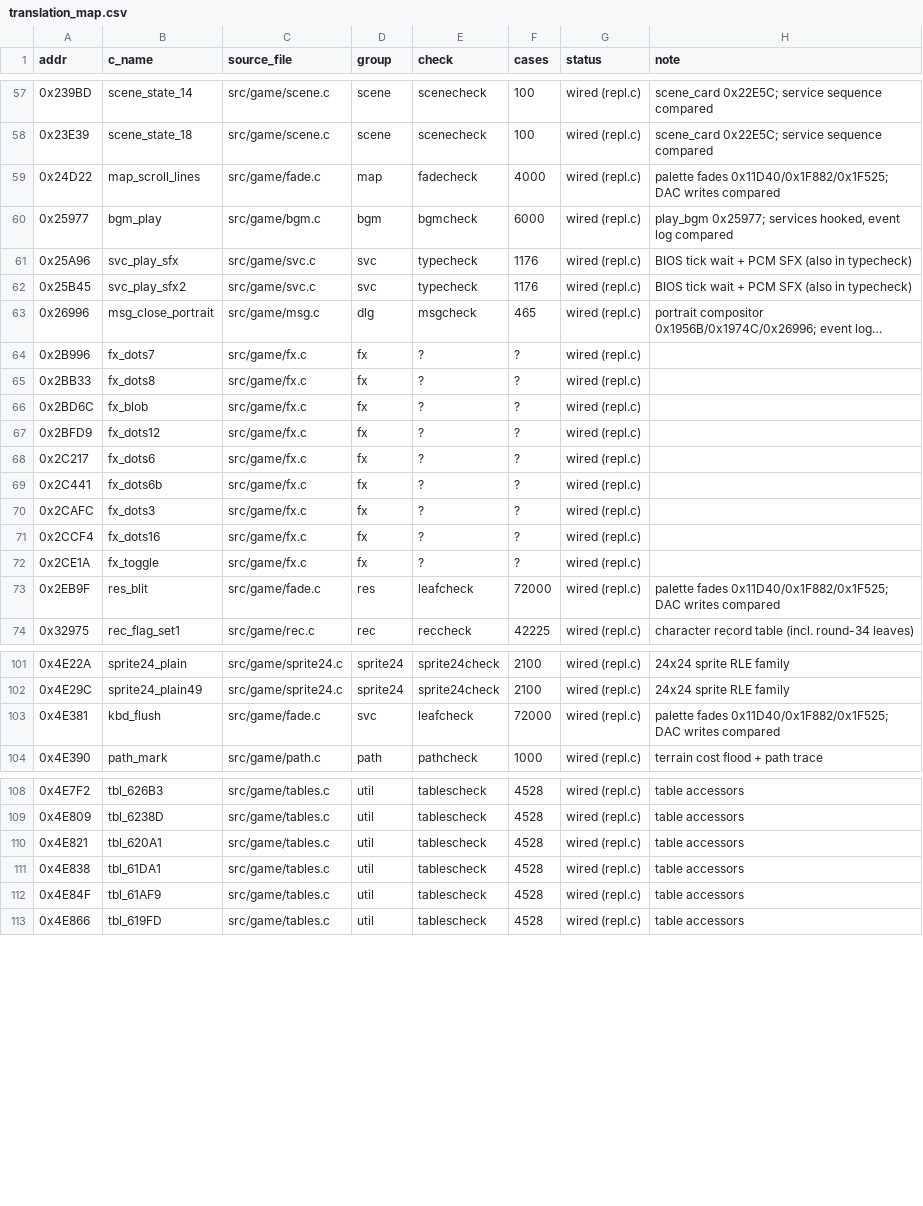
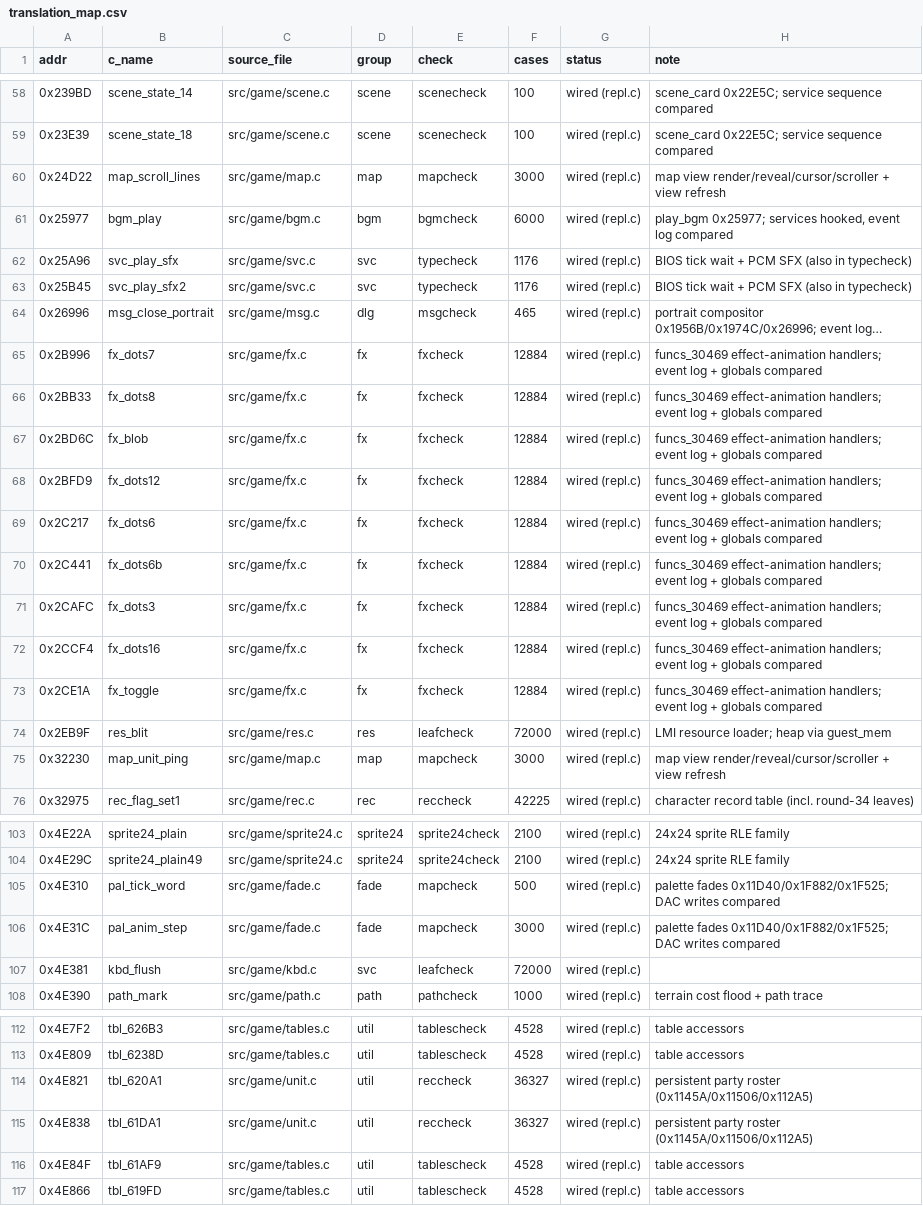
Before and after one commit to lastonesky/fd2host, a CSV file: re/translation_map.csv, drawn as a sheet; only a part is shown, gaps mark what is left out; long unchanged cells end in …; addresses are those after the commit; the diff covers the shown part only; the diff names each change by its address in the sheet, - before the commit and + after, or states it on an @@ line.

Commit message:
第 38 轮：调色板动画 + 地图视图刷新（第 130-133 个）—— mapcheck 122500/0、regress 8/8、A/B 0 px

```diff
--- a/re/translation_map.csv
+++ b/re/translation_map.csv
-C60 (source_file): src/game/fade.c
+C60 (source_file): src/game/map.c
-E60 (check): fadecheck
+E60 (check): mapcheck
-F60 (cases): 4000
+F60 (cases): 3000
-H60 (note): palette fades 0x11D40/0x1F882/0x1F525; DAC writes compared
+H60 (note): map view render/reveal/cursor/scroller + view refresh
-E65:E73 (check): ?
+E65:E73 (check): fxcheck
-F65:F73 (cases): ?
+F65:F73 (cases): 12884
-H65:H73 (note): (empty)
+H65:H73 (note): funcs_30469 effect-animation handlers; event log + globals compared
-C74 (source_file): src/game/fade.c
+C74 (source_file): src/game/res.c
-H74 (note): palette fades 0x11D40/0x1F882/0x1F525; DAC writes compared
+H74 (note): LMI resource loader; heap via guest_mem
+row 75: 0x32230 | map_unit_ping | src/game/map.c | map | mapcheck | 3000 | wired (repl.c) | map view render/reveal/cursor/scroller + view refresh
+row 105: 0x4E310 | pal_tick_word | src/game/fade.c | fade | mapcheck | 500 | wired (repl.c) | palette fades 0x11D40/0x1F882/0x1F525; DAC writes compared
+row 106: 0x4E31C | pal_anim_step | src/game/fade.c | fade | mapcheck | 3000 | wired (repl.c) | palette fades 0x11D40/0x1F882/0x1F525; DAC writes compared
-C107 (source_file): src/game/fade.c
+C107 (source_file): src/game/kbd.c
-H107 (note): palette fades 0x11D40/0x1F882/0x1F525; DAC writes compared
+H107 (note): (empty)
-C114:C115 (source_file): src/game/tables.c
+C114:C115 (source_file): src/game/unit.c
-E114:E115 (check): tablescheck
+E114:E115 (check): reccheck
-F114:F115 (cases): 4528
+F114:F115 (cases): 36327
-H114:H115 (note): table accessors
+H114:H115 (note): persistent party roster (0x1145A/0x11506/0x112A5)
```
Also changed, not shown: 1 added row and 55 edited cells elsewhere in this file, re/func_ranking.csv, 15 other files.
